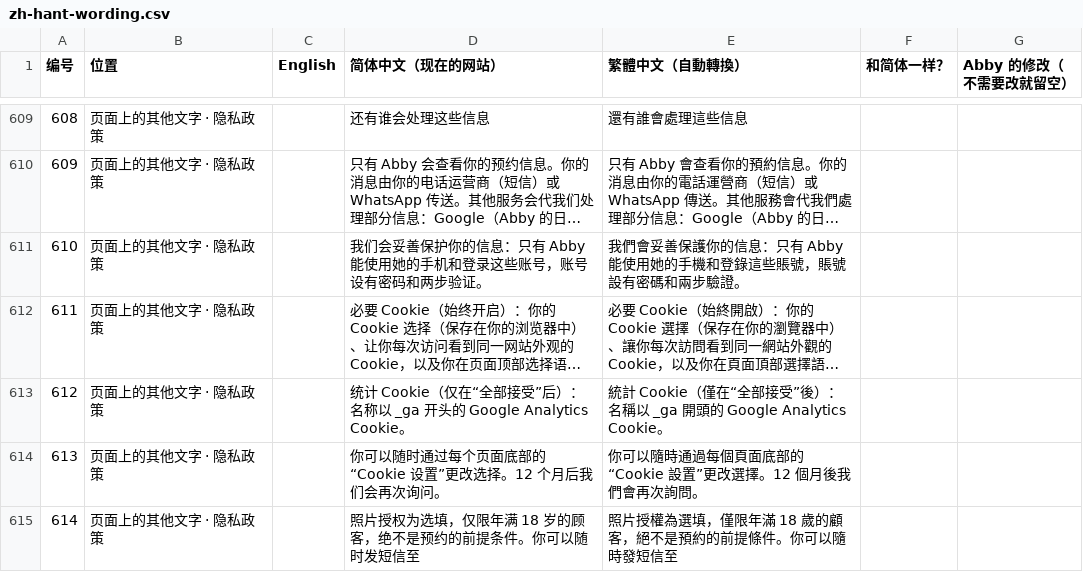
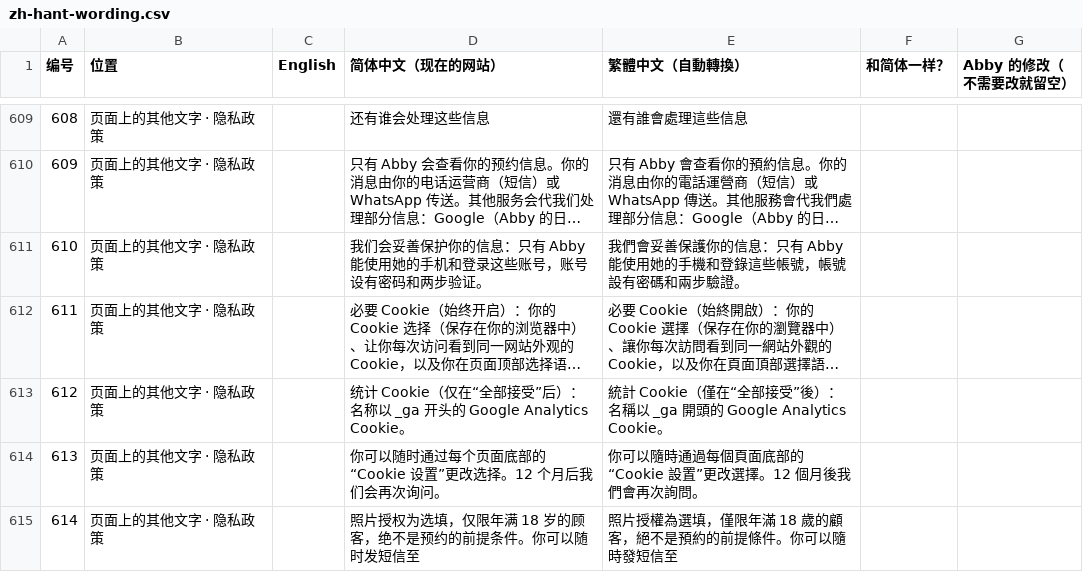
Before and after one commit to wangdaqian08/abby-eyelash, a CSV file: docs/review/zh-hant-wording.csv, drawn as a sheet; only a part is shown, gaps mark what is left out; long unchanged cells end in …; the diff covers the shown part only; the diff names each change by its address in the sheet, - before the commit and + after, or states it on an @@ line.

```diff
--- a/docs/review/zh-hant-wording.csv
+++ b/docs/review/zh-hant-wording.csv
-E611 (繁體中文（自動轉換）): …登錄這些賬號，賬號設有密…
+E611 (繁體中文（自動轉換）): …登錄這些帳號，帳號設有密…
```
Also changed, not shown: 19 edited cells elsewhere in this file, 3 other files.
